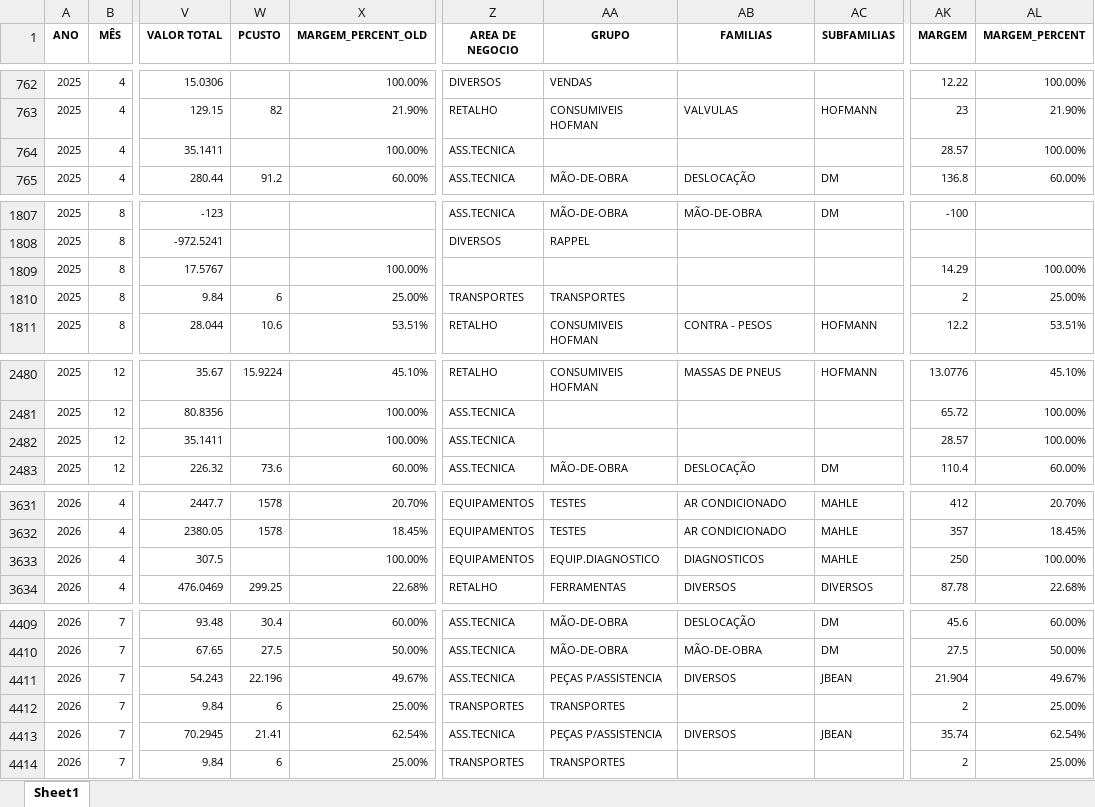
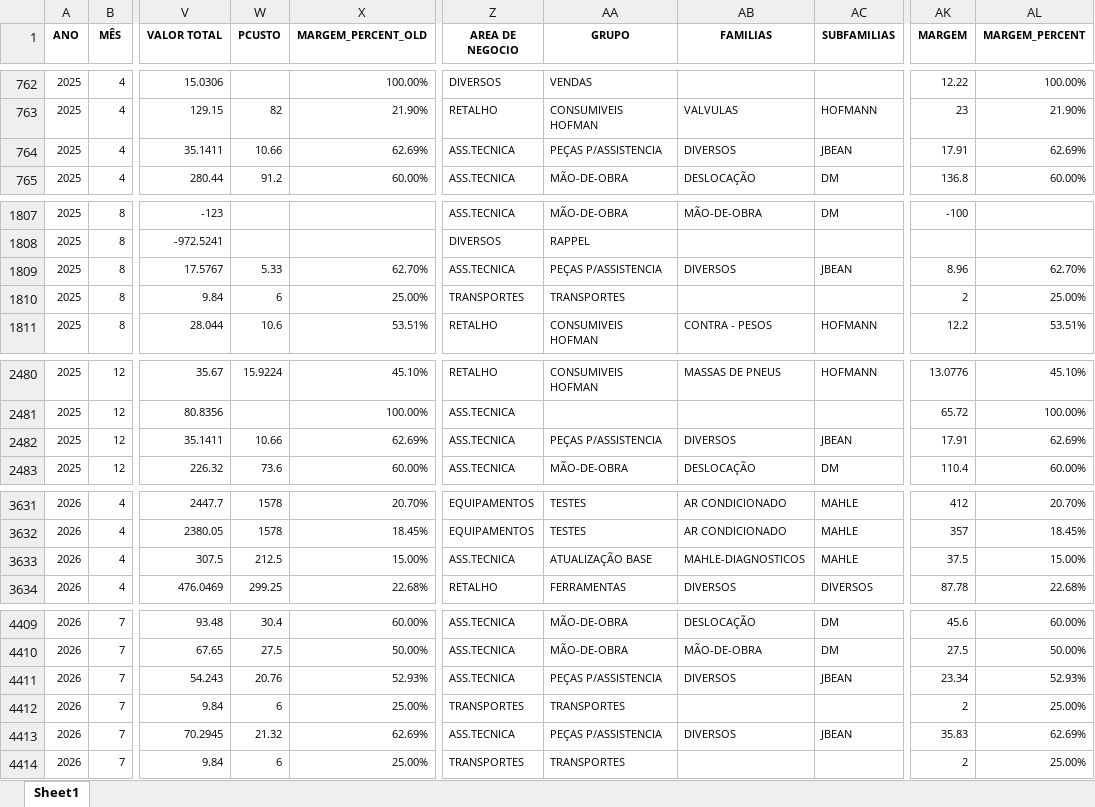
Before and after one commit to PedroM1976/PortalDm, an Excel workbook: Vendas_preenchido_062026.xlsx, sheet Sheet1, drawn as a sheet; only a part is shown, gaps mark what is left out; values as stored, in another font and other column widths than the file's, no borders; the diff covers the shown part only; the diff names each change by its address in the sheet, - before the commit and + after, or states it on an @@ line.

```diff
--- a/Vendas_preenchido_062026.xlsx (sheet Sheet1)
+++ b/Vendas_preenchido_062026.xlsx (sheet Sheet1)
-W764 (PCUSTO): (empty)
+W764 (PCUSTO): 10.66
-X764 (MARGEM_PERCENT_OLD): 100.00%
+X764 (MARGEM_PERCENT_OLD): 62.69%
-AA764 (GRUPO): (empty)
+AA764 (GRUPO): PEÇAS P/ASSISTENCIA
-AB764 (FAMILIAS): (empty)
+AB764 (FAMILIAS): DIVERSOS
-AC764 (SUBFAMILIAS): (empty)
+AC764 (SUBFAMILIAS): JBEAN
-AK764 (MARGEM): 28.57
+AK764 (MARGEM): 17.91
-AL764 (MARGEM_PERCENT): 100.00%
+AL764 (MARGEM_PERCENT): 62.69%
-W1809 (PCUSTO): (empty)
+W1809 (PCUSTO): 5.33
-X1809 (MARGEM_PERCENT_OLD): 100.00%
+X1809 (MARGEM_PERCENT_OLD): 62.70%
-Z1809 (AREA DE NEGOCIO): (empty)
+Z1809 (AREA DE NEGOCIO): ASS.TECNICA
-AA1809 (GRUPO): (empty)
+AA1809 (GRUPO): PEÇAS P/ASSISTENCIA
-AB1809 (FAMILIAS): (empty)
+AB1809 (FAMILIAS): DIVERSOS
-AC1809 (SUBFAMILIAS): (empty)
+AC1809 (SUBFAMILIAS): JBEAN
-AK1809 (MARGEM): 14.29
+AK1809 (MARGEM): 8.96
-AL1809 (MARGEM_PERCENT): 100.00%
+AL1809 (MARGEM_PERCENT): 62.70%
-W2482 (PCUSTO): (empty)
+W2482 (PCUSTO): 10.66
-X2482 (MARGEM_PERCENT_OLD): 100.00%
+X2482 (MARGEM_PERCENT_OLD): 62.69%
-AA2482 (GRUPO): (empty)
+AA2482 (GRUPO): PEÇAS P/ASSISTENCIA
-AB2482 (FAMILIAS): (empty)
+AB2482 (FAMILIAS): DIVERSOS
-AC2482 (SUBFAMILIAS): (empty)
+AC2482 (SUBFAMILIAS): JBEAN
-AK2482 (MARGEM): 28.57
+AK2482 (MARGEM): 17.91
-AL2482 (MARGEM_PERCENT): 100.00%
+AL2482 (MARGEM_PERCENT): 62.69%
-W3633 (PCUSTO): (empty)
+W3633 (PCUSTO): 212.5
-X3633 (MARGEM_PERCENT_OLD): 100.00%
+X3633 (MARGEM_PERCENT_OLD): 15.00%
-Z3633 (AREA DE NEGOCIO): EQUIPAMENTOS
+Z3633 (AREA DE NEGOCIO): ASS.TECNICA
-AA3633 (GRUPO): EQUIP.DIAGNOSTICO
+AA3633 (GRUPO): ATUALIZAÇÃO BASE
-AB3633 (FAMILIAS): DIAGNOSTICOS
+AB3633 (FAMILIAS): MAHLE-DIAGNOSTICOS
-AK3633 (MARGEM): 250
+AK3633 (MARGEM): 37.5
-AL3633 (MARGEM_PERCENT): 100.00%
+AL3633 (MARGEM_PERCENT): 15.00%
-W4411 (PCUSTO): 22.196
+W4411 (PCUSTO): 20.76
-X4411 (MARGEM_PERCENT_OLD): 49.67%
+X4411 (MARGEM_PERCENT_OLD): 52.93%
-AK4411 (MARGEM): 21.904
+AK4411 (MARGEM): 23.34
-AL4411 (MARGEM_PERCENT): 49.67%
+AL4411 (MARGEM_PERCENT): 52.93%
-W4413 (PCUSTO): 21.41
+W4413 (PCUSTO): 21.32
-X4413 (MARGEM_PERCENT_OLD): 62.54%
+X4413 (MARGEM_PERCENT_OLD): 62.69%
-AK4413 (MARGEM): 35.74
+AK4413 (MARGEM): 35.83
-AL4413 (MARGEM_PERCENT): 62.54%
+AL4413 (MARGEM_PERCENT): 62.69%
```
Also changed, not shown: 27 added rows, 120 edited cells and cell formats elsewhere in this sheet, formulas that keep their value, 1 other file.
